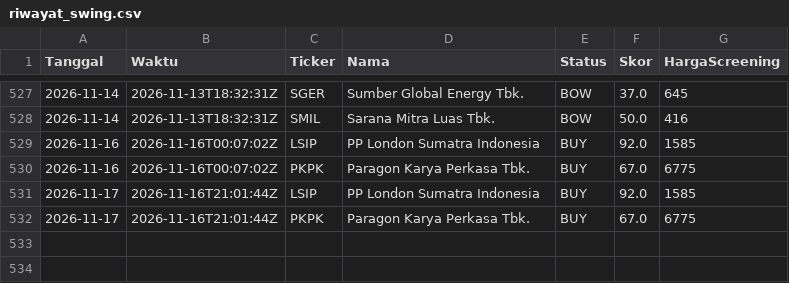
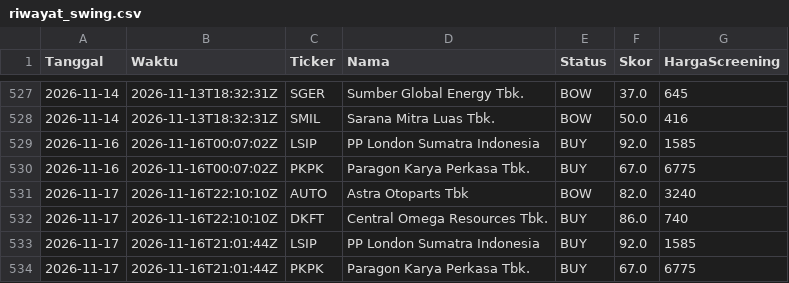
Before and after one commit to 2013tib-droid/Screening-Saham, a CSV file: hasil/riwayat_swing.csv, drawn as a sheet; only a part is shown, gaps mark what is left out.

```diff
--- a/hasil/riwayat_swing.csv
+++ b/hasil/riwayat_swing.csv
@@ -530,2 +530,4 @@ Tanggal,Waktu,Ticker,Nama,Status,Skor,HargaScreening
 2026-11-16,2026-11-16T00:07:02Z,PKPK,Paragon Karya Perkasa Tbk.,BUY,67.0,6775
+2026-11-17,2026-11-16T22:10:10Z,AUTO,Astra Otoparts Tbk,BOW,82.0,3240
+2026-11-17,2026-11-16T22:10:10Z,DKFT,Central Omega Resources Tbk.,BUY,86.0,740
 2026-11-17,2026-11-16T21:01:44Z,LSIP,PP London Sumatra Indonesia ,BUY,92.0,1585
```
Also changed, not shown: hasil/semua.csv, hasil/tren.csv, 12 other files.
